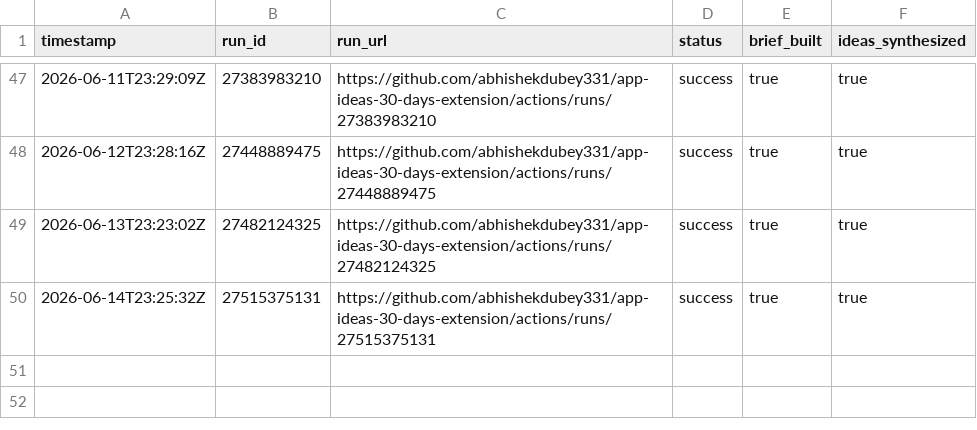
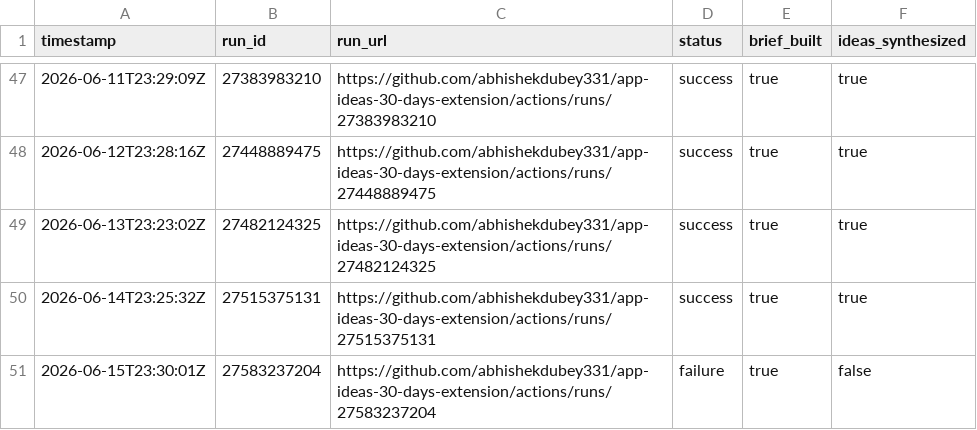
Before and after one commit to abhishekdubey331/app-ideas-30-days-extension, a CSV file: data/usage-log.csv, drawn as a sheet; only a part is shown, gaps mark what is left out.

```diff
--- a/data/usage-log.csv
+++ b/data/usage-log.csv
@@ -50 +50,2 @@ timestamp,run_id,run_url,status,brief_built,ideas_synthesized
 2026-06-14T23:25:32Z,27515375131,https://github.com/abhishekdubey331/app-ideas-30-days-extension/actions/runs/27515375131,success,true,true
+2026-06-15T23:30:01Z,27583237204,https://github.com/abhishekdubey331/app-ideas-30-days-extension/actions/runs/27583237204,failure,true,false
```
